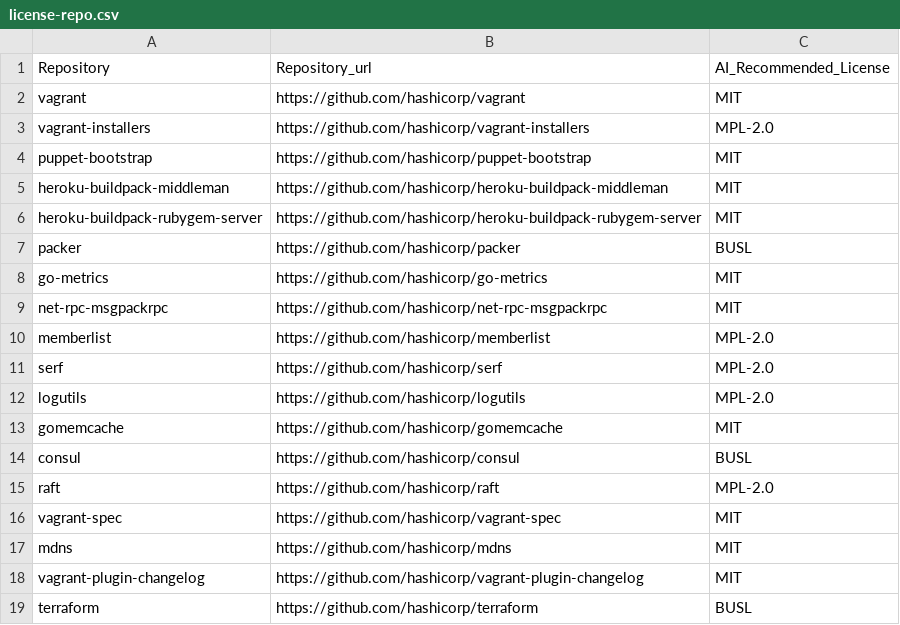
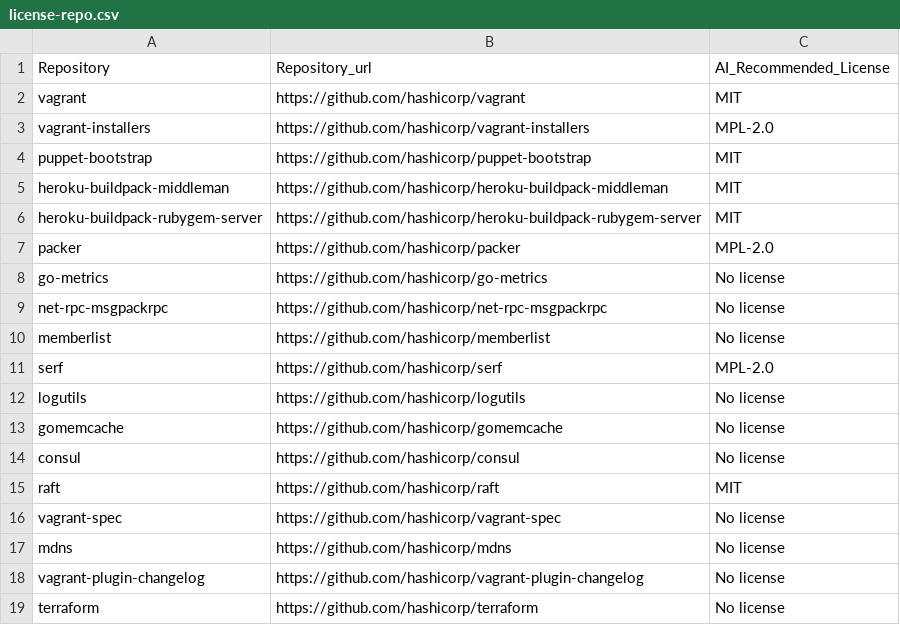
Before and after one commit to KaushikiAnand/license-recommendation, a CSV file: license-repo.csv, drawn as a sheet.

```diff
--- a/license-repo.csv
+++ b/license-repo.csv
@@ -6,14 +6,14 @@ heroku-buildpack-middleman,https://github.com/hashicorp/heroku-buildpack-middlem
 heroku-buildpack-rubygem-server,https://github.com/hashicorp/heroku-buildpack-rubygem-server,MIT
-packer,https://github.com/hashicorp/packer,BUSL
-go-metrics,https://github.com/hashicorp/go-metrics,MIT
-net-rpc-msgpackrpc,https://github.com/hashicorp/net-rpc-msgpackrpc,MIT
-memberlist,https://github.com/hashicorp/memberlist,MPL-2.0
+packer,https://github.com/hashicorp/packer,MPL-2.0
+go-metrics,https://github.com/hashicorp/go-metrics,No license
+net-rpc-msgpackrpc,https://github.com/hashicorp/net-rpc-msgpackrpc,No license
+memberlist,https://github.com/hashicorp/memberlist,No license
 serf,https://github.com/hashicorp/serf,MPL-2.0
-logutils,https://github.com/hashicorp/logutils,MPL-2.0
-gomemcache,https://github.com/hashicorp/gomemcache,MIT
-consul,https://github.com/hashicorp/consul,BUSL
-raft,https://github.com/hashicorp/raft,MPL-2.0
-vagrant-spec,https://github.com/hashicorp/vagrant-spec,MIT
-mdns,https://github.com/hashicorp/mdns,MIT
-vagrant-plugin-changelog,https://github.com/hashicorp/vagrant-plugin-changelog,MIT
-terraform,https://github.com/hashicorp/terraform,BUSL
+logutils,https://github.com/hashicorp/logutils,No license
+gomemcache,https://github.com/hashicorp/gomemcache,No license
+consul,https://github.com/hashicorp/consul,No license
+raft,https://github.com/hashicorp/raft,MIT
+vagrant-spec,https://github.com/hashicorp/vagrant-spec,No license
+mdns,https://github.com/hashicorp/mdns,No license
+vagrant-plugin-changelog,https://github.com/hashicorp/vagrant-plugin-changelog,No license
+terraform,https://github.com/hashicorp/terraform,No license
```
